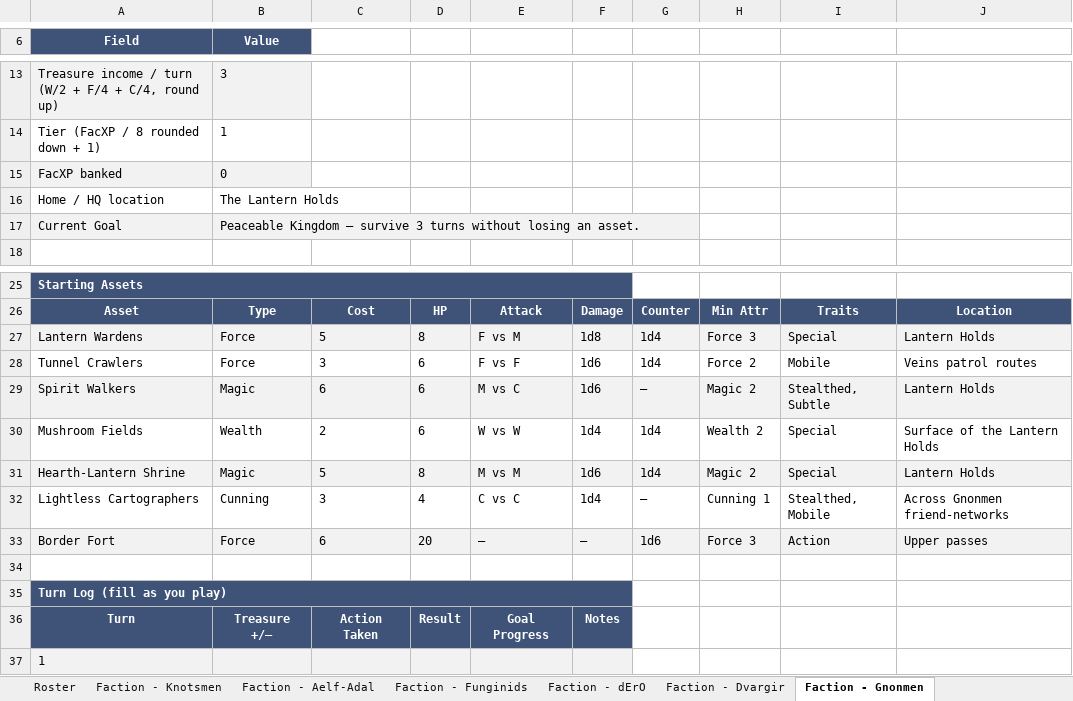
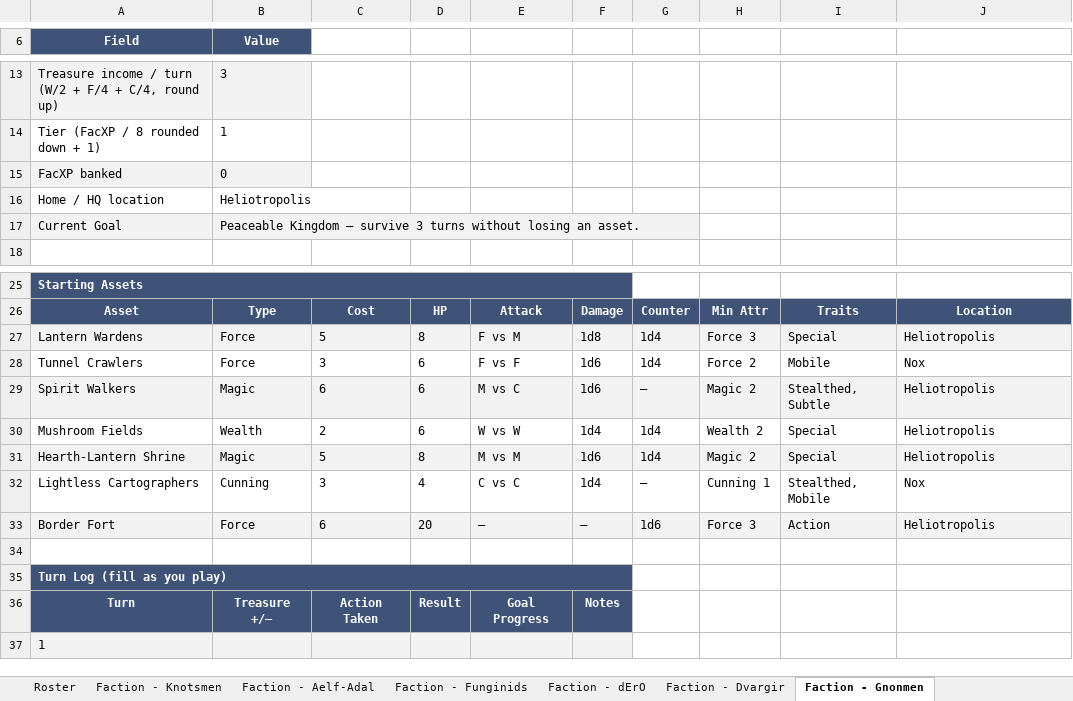
Before and after one commit to Lucasta-Lestat/DND-tools, an Excel workbook: WWN_Veins_of_the_Earth_Factions.xlsx, sheet Faction - Gnonmen, drawn as a sheet; only a part is shown, gaps mark what is left out; values as stored, in another font and other column widths than the file's, no borders; the diff names each change by its address in the sheet, - before the commit and + after, or states it on an @@ line.

```diff
--- a/WWN_Veins_of_the_Earth_Factions.xlsx (sheet Faction - Gnonmen)
+++ b/WWN_Veins_of_the_Earth_Factions.xlsx (sheet Faction - Gnonmen)
-B16 (Value): The Lantern Holds
+B16 (Value): Heliotropolis
-J27: Lantern Holds
+J27: Heliotropolis
-J28: Veins patrol routes
+J28: Nox
-J29: Lantern Holds
+J29: Heliotropolis
-J30: Surface of the Lantern Holds
+J30: Heliotropolis
-J31: Lantern Holds
+J31: Heliotropolis
-J32: Across Gnonmen friend-networks
+J32: Nox
-J33: Upper passes
+J33: Heliotropolis
```
Also changed, not shown: sheet Faction - Dvargir, sheet Faction - dErO, sheet Faction - Knotsmen, sheet Faction - Aelf-Adal, sheet Faction - Deep Janeen, sheet Faction - Funginids, 2 more sheets, 1 other file.
